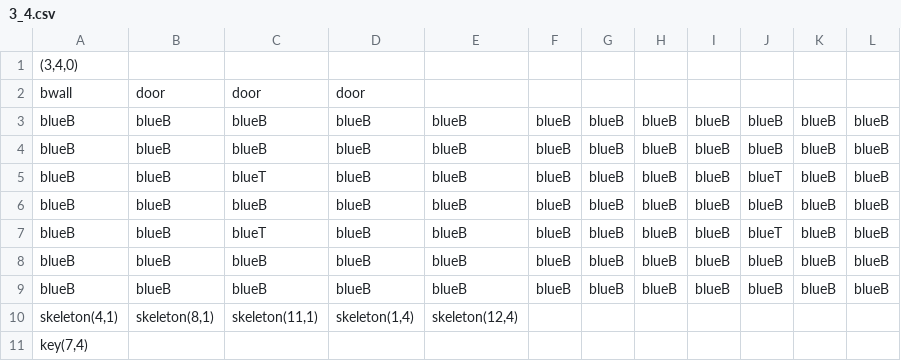
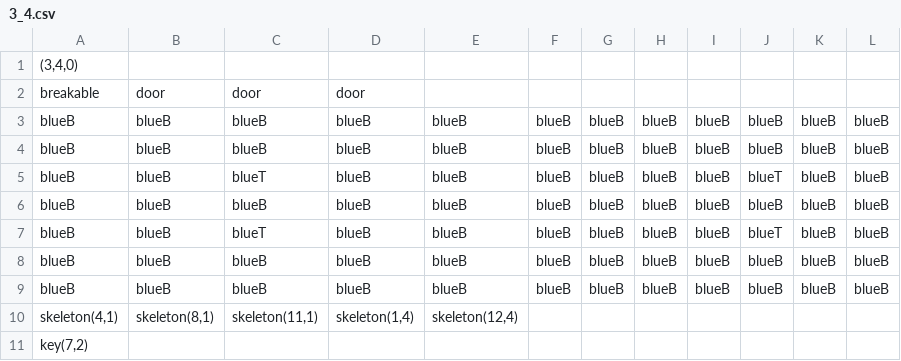
Before and after one commit to taystay/LOZ, a CSV file: LOZ/Content/bin/DesktopGL/Content/DugeonRooms/3_4.csv, drawn as a sheet.

```diff
--- a/LOZ/Content/bin/DesktopGL/Content/DugeonRooms/3_4.csv
+++ b/LOZ/Content/bin/DesktopGL/Content/DugeonRooms/3_4.csv
@@ -1,3 +1,3 @@
 "(3,4,0)",,,,,,,,,,,
-bwall,door,door,door,,,,,,,,
+breakable,door,door,door,,,,,,,,
 blueB,blueB,blueB,blueB,blueB,blueB,blueB,blueB,blueB,blueB,blueB,blueB
@@ -10,2 +10,2 @@ blueB,blueB,blueB,blueB,blueB,blueB,blueB,blueB,blueB,blueB,blueB,blueB
 "skeleton(4,1)","skeleton(8,1)","skeleton(11,1)","skeleton(1,4)","skeleton(12,4)",,,,,,,
-"key(7,4)",,,,,,,,,,,
+"key(7,2)",,,,,,,,,,,
```
Also changed, not shown: LOZ/Content/bin/DesktopGL/Content/DugeonRooms/2_1.csv, LOZ/Content/bin/DesktopGL/Content/DugeonRooms/2_6.csv, 26 other files.
